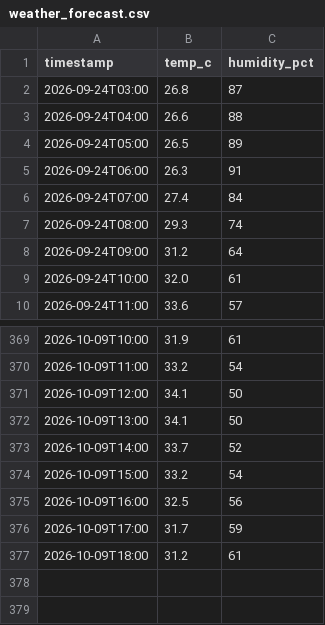
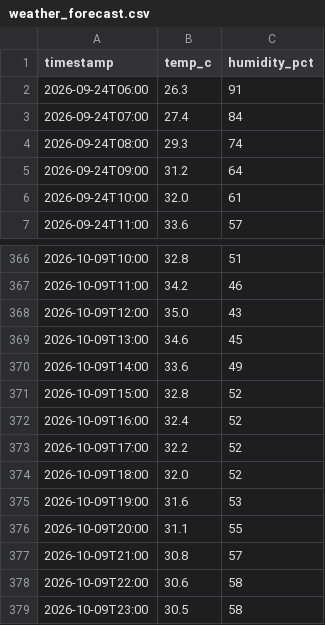
Before and after one commit to dhrupo/loadshedding-bd, a CSV file: data/weather_forecast.csv, drawn as a sheet; only a part is shown, gaps mark what is left out; the diff covers the shown part only.

```diff
--- a/data/weather_forecast.csv
+++ b/data/weather_forecast.csv
@@ -1,5 +1,2 @@
 timestamp,temp_c,humidity_pct
-2026-09-24T03:00,26.8,87
-2026-09-24T04:00,26.6,88
-2026-09-24T05:00,26.5,89
 2026-09-24T06:00,26.3,91
@@ -369,9 +366,14 @@ timestamp,temp_c,humidity_pct
-2026-10-09T10:00,31.9,61
-2026-10-09T11:00,33.2,54
-2026-10-09T12:00,34.1,50
-2026-10-09T13:00,34.1,50
-2026-10-09T14:00,33.7,52
-2026-10-09T15:00,33.2,54
-2026-10-09T16:00,32.5,56
-2026-10-09T17:00,31.7,59
-2026-10-09T18:00,31.2,61
+2026-10-09T10:00,32.8,51
+2026-10-09T11:00,34.2,46
+2026-10-09T12:00,35.0,43
+2026-10-09T13:00,34.6,45
+2026-10-09T14:00,33.6,49
+2026-10-09T15:00,32.8,52
+2026-10-09T16:00,32.4,52
+2026-10-09T17:00,32.2,52
+2026-10-09T18:00,32.0,52
+2026-10-09T19:00,31.6,53
+2026-10-09T20:00,31.1,55
+2026-10-09T21:00,30.8,57
+2026-10-09T22:00,30.6,58
+2026-10-09T23:00,30.5,58
```
Also changed, not shown: 31 edited cells elsewhere in this file, data/weather.csv, 1 other file.
